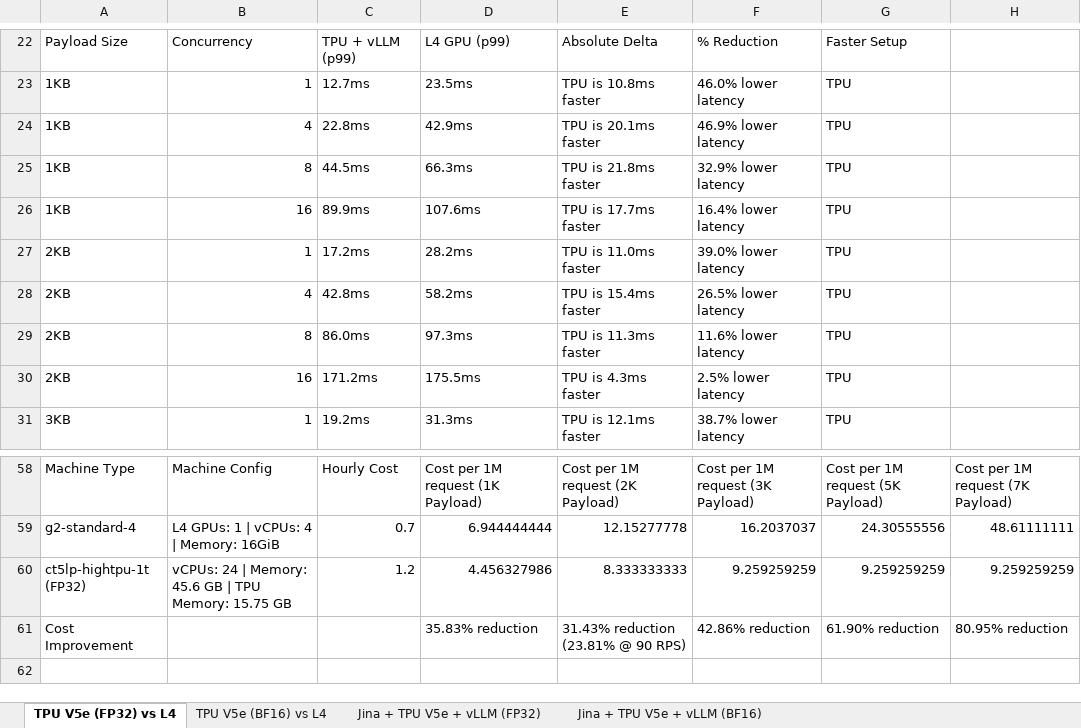
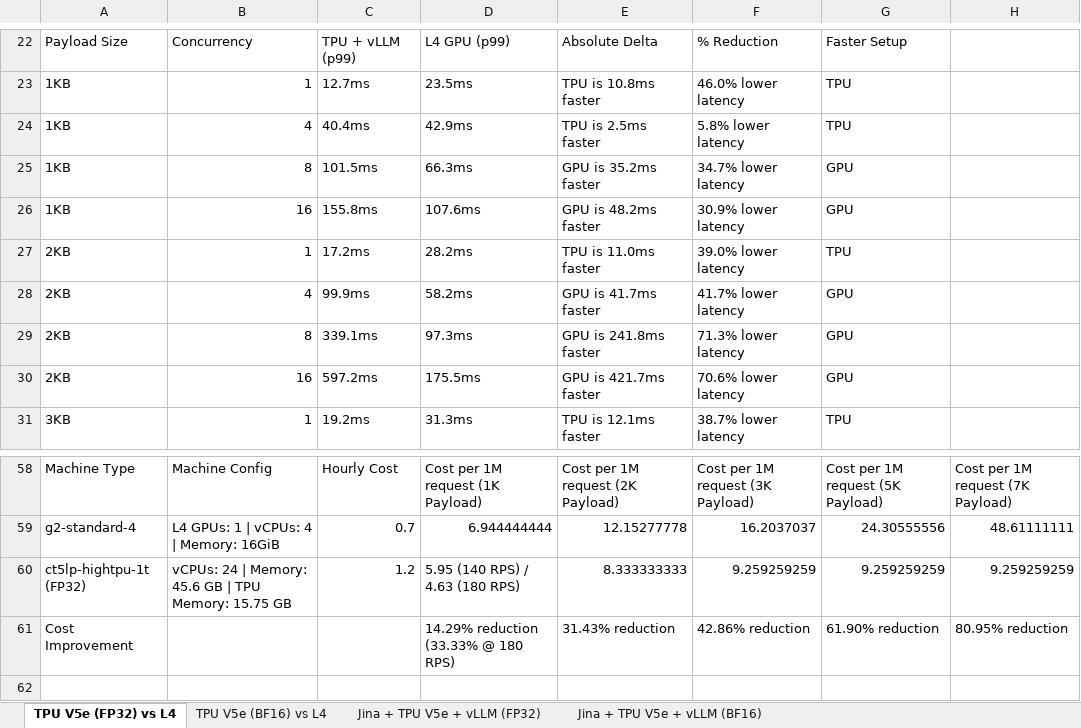
Before and after one commit to pallavim1/ai-infra-projects, an Excel workbook: models/JinaEmbedding/vLLM/benchmarks/reports/ATP_AIC2_Benchmarks_TPU_v5e_FP32_and_BF16_vs_L4.xlsx, sheet TPU V5e (FP32) vs L4, drawn as a sheet; only a part is shown, gaps mark what is left out; values as stored, in another font and other column widths than the file's, no borders; the diff covers the shown part only; the diff names each change by its address in the sheet, - before the commit and + after, or states it on an @@ line.

```diff
--- a/models/JinaEmbedding/vLLM/benchmarks/reports/ATP_AIC2_Benchmarks_TPU_v5e_FP32_and_BF16_vs_L4.xlsx (sheet TPU V5e (FP32) vs L4)
+++ b/models/JinaEmbedding/vLLM/benchmarks/reports/ATP_AIC2_Benchmarks_TPU_v5e_FP32_and_BF16_vs_L4.xlsx (sheet TPU V5e (FP32) vs L4)
-C24: 22.8ms
+C24: 40.4ms
-E24: TPU is 20.1ms faster
+E24: TPU is 2.5ms faster
-F24: 46.9% lower latency
+F24: 5.8% lower latency
-C25: 44.5ms
+C25: 101.5ms
-E25: TPU is 21.8ms faster
+E25: GPU is 35.2ms faster
-F25: 32.9% lower latency
+F25: 34.7% lower latency
-G25:G26: TPU
+G25:G26: GPU
-C26: 89.9ms
+C26: 155.8ms
-E26: TPU is 17.7ms faster
+E26: GPU is 48.2ms faster
-F26: 16.4% lower latency
+F26: 30.9% lower latency
-C28: 42.8ms
+C28: 99.9ms
-E28: TPU is 15.4ms faster
+E28: GPU is 41.7ms faster
-F28: 26.5% lower latency
+F28: 41.7% lower latency
-G28:G30: TPU
+G28:G30: GPU
-C29: 86.0ms
+C29: 339.1ms
-E29: TPU is 11.3ms faster
+E29: GPU is 241.8ms faster
-F29: 11.6% lower latency
+F29: 71.3% lower latency
-C30: 171.2ms
+C30: 597.2ms
-E30: TPU is 4.3ms faster
+E30: GPU is 421.7ms faster
-F30: 2.5% lower latency
+F30: 70.6% lower latency
-D60: 4.456327986
+D60: 5.95 (140 RPS) / 4.63 (180 RPS)
-D61: 35.83% reduction
+D61: 14.29% reduction (33.33% @ 180 RPS)
-E61: 31.43% reduction (23.81% @ 90 RPS)
+E61: 31.43% reduction
```
Also changed, not shown: 31 edited cells elsewhere in this sheet, sheet Jina + TPU V5e + vLLM (FP32), 1 other file.
